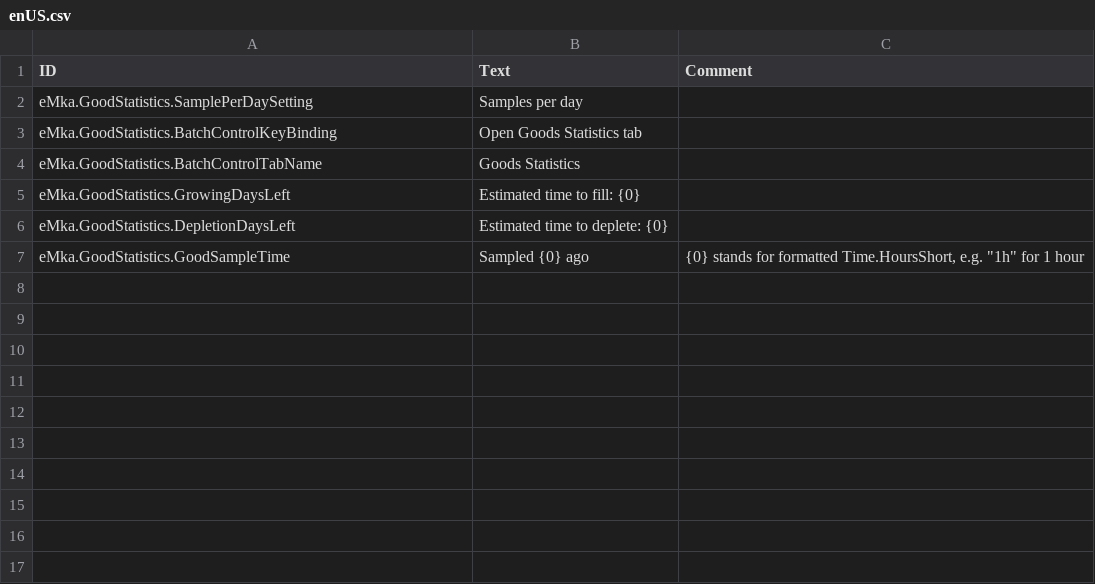
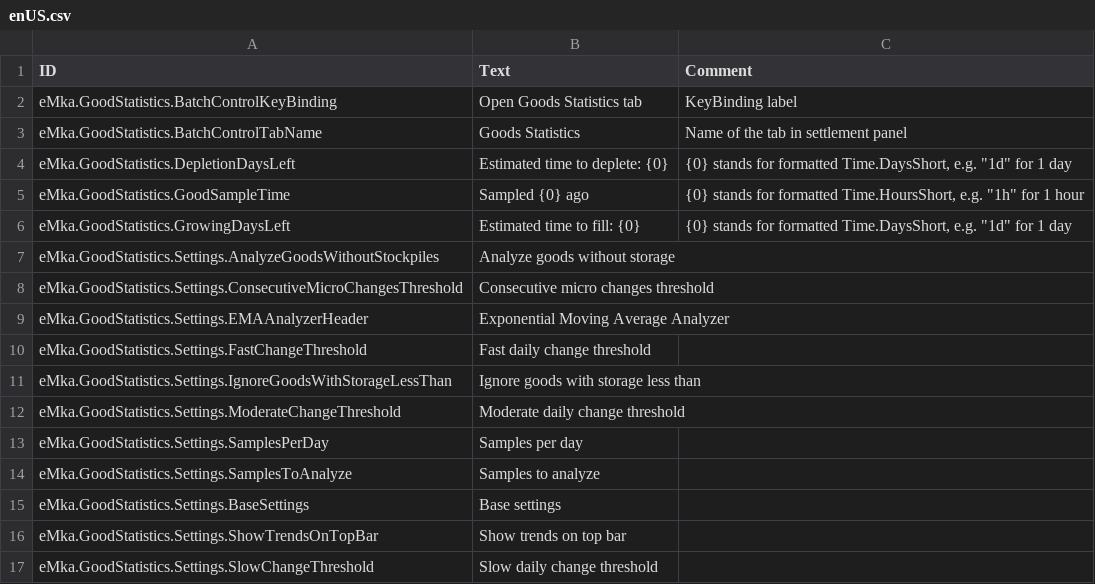
Before and after one commit to tharbad08/timberborn-modding, a CSV file: Assets/Mods/GoodStatistics/Data/Localizations/enUS.csv, drawn as a sheet.

```diff
--- a/Assets/Mods/GoodStatistics/Data/Localizations/enUS.csv
+++ b/Assets/Mods/GoodStatistics/Data/Localizations/enUS.csv
@@ -1,7 +1,17 @@
 ID,Text,Comment
-eMka.GoodStatistics.SamplePerDaySetting,Samples per day,
-eMka.GoodStatistics.BatchControlKeyBinding,Open Goods Statistics tab,
-eMka.GoodStatistics.BatchControlTabName,Goods Statistics,
-eMka.GoodStatistics.GrowingDaysLeft,Estimated time to fill: {0},
-eMka.GoodStatistics.DepletionDaysLeft,Estimated time to deplete: {0},
+eMka.GoodStatistics.BatchControlKeyBinding,Open Goods Statistics tab,KeyBinding label
+eMka.GoodStatistics.BatchControlTabName,Goods Statistics,Name of the tab in settlement panel
+eMka.GoodStatistics.DepletionDaysLeft,Estimated time to deplete: {0},"{0} stands for formatted Time.DaysShort, e.g. ""1d"" for 1 day"
 eMka.GoodStatistics.GoodSampleTime,Sampled {0} ago,"{0} stands for formatted Time.HoursShort, e.g. ""1h"" for 1 hour"
+eMka.GoodStatistics.GrowingDaysLeft,Estimated time to fill: {0},"{0} stands for formatted Time.DaysShort, e.g. ""1d"" for 1 day"
+eMka.GoodStatistics.Settings.AnalyzeGoodsWithoutStockpiles,Analyze goods without storage,
+eMka.GoodStatistics.Settings.ConsecutiveMicroChangesThreshold,Consecutive micro changes threshold,
+eMka.GoodStatistics.Settings.EMAAnalyzerHeader,Exponential Moving Average Analyzer,
+eMka.GoodStatistics.Settings.FastChangeThreshold,Fast daily change threshold,
+eMka.GoodStatistics.Settings.IgnoreGoodsWithStorageLessThan,Ignore goods with storage less than,
+eMka.GoodStatistics.Settings.ModerateChangeThreshold,Moderate daily change threshold,
+eMka.GoodStatistics.Settings.SamplesPerDay,Samples per day,
+eMka.GoodStatistics.Settings.SamplesToAnalyze,Samples to analyze,
+eMka.GoodStatistics.Settings.BaseSettings,Base settings,
+eMka.GoodStatistics.Settings.ShowTrendsOnTopBar,Show trends on top bar,
+eMka.GoodStatistics.Settings.SlowChangeThreshold,Slow daily change threshold,
```
Also changed, not shown: 8 other files.
